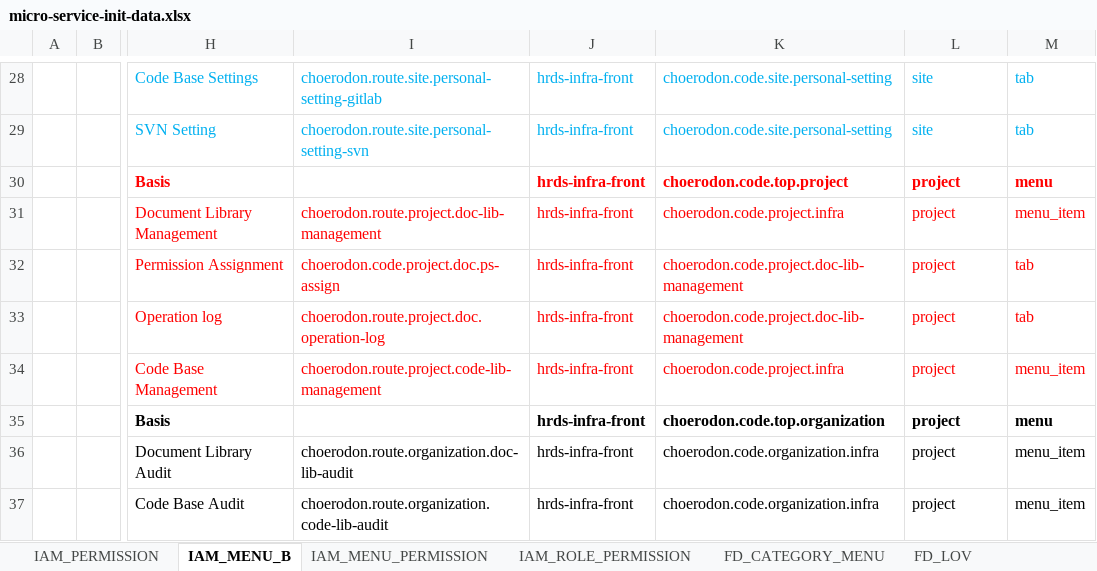
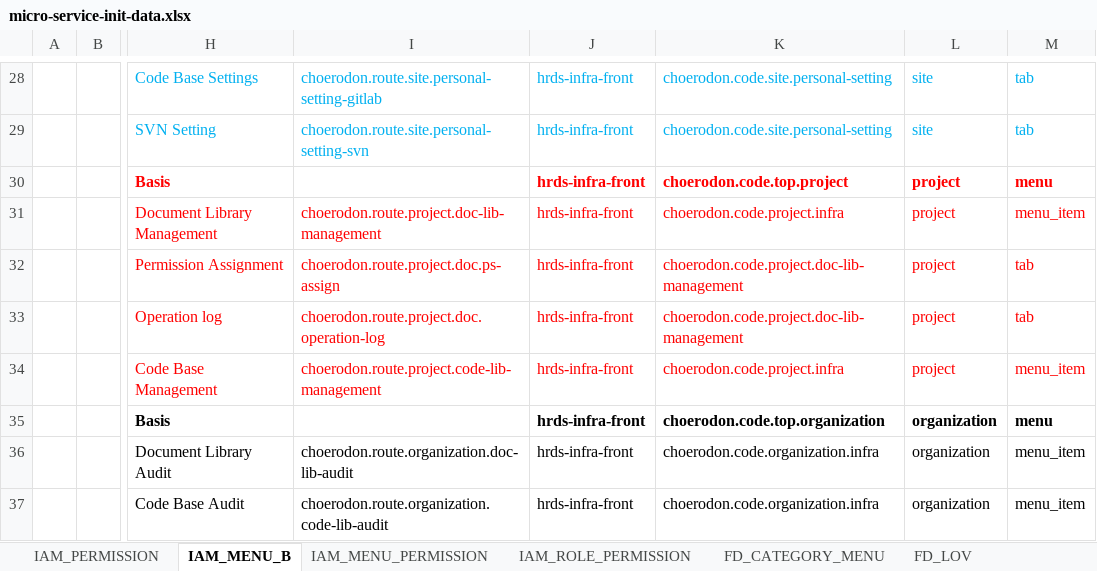
Before and after one commit to open-hand/code-repo-service, an Excel workbook: src/main/resources/script/meta/micro-service-init-data.xlsx, sheet IAM_MENU_B, drawn as a sheet; only a part is shown, gaps mark what is left out; values as stored, in another font and other column widths than the file's, no borders; the diff names each change by its address in the sheet, - before the commit and + after, or states it on an @@ line.

Commit message:
[FIX]: 更新菜单

```diff
--- a/src/main/resources/script/meta/micro-service-init-data.xlsx (sheet IAM_MENU_B)
+++ b/src/main/resources/script/meta/micro-service-init-data.xlsx (sheet IAM_MENU_B)
-I32: choerodon.code.project.doc.ps-assign
+I32: choerodon.route.project.doc.ps-assign
-L35:L37: project
+L35:L37: organization
```
